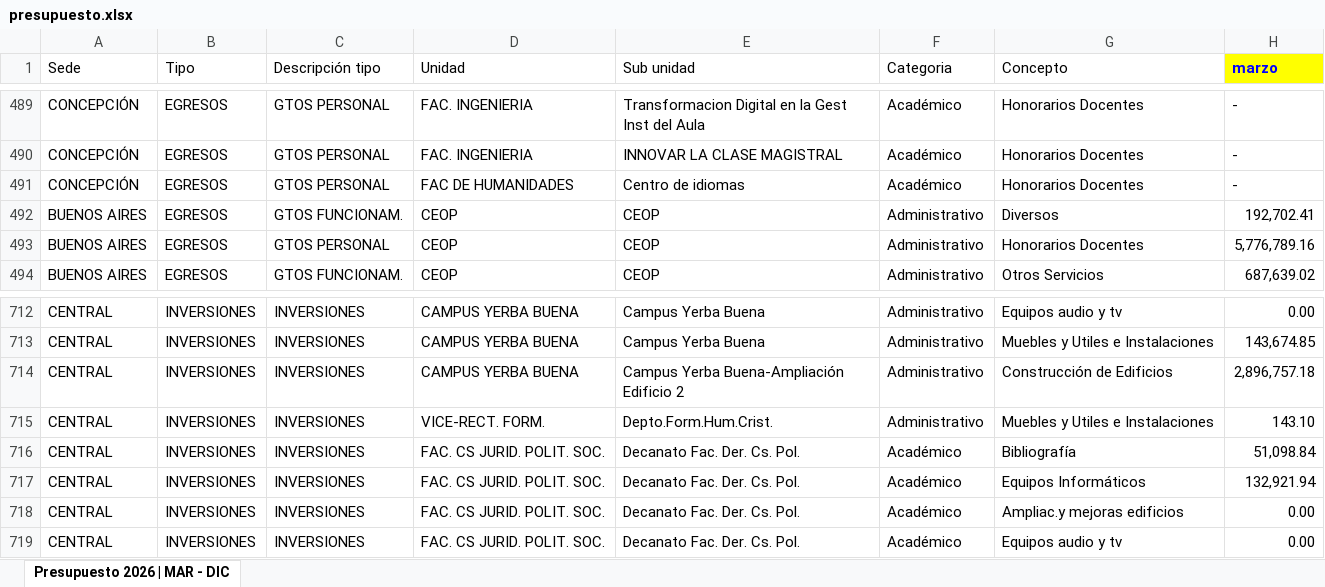
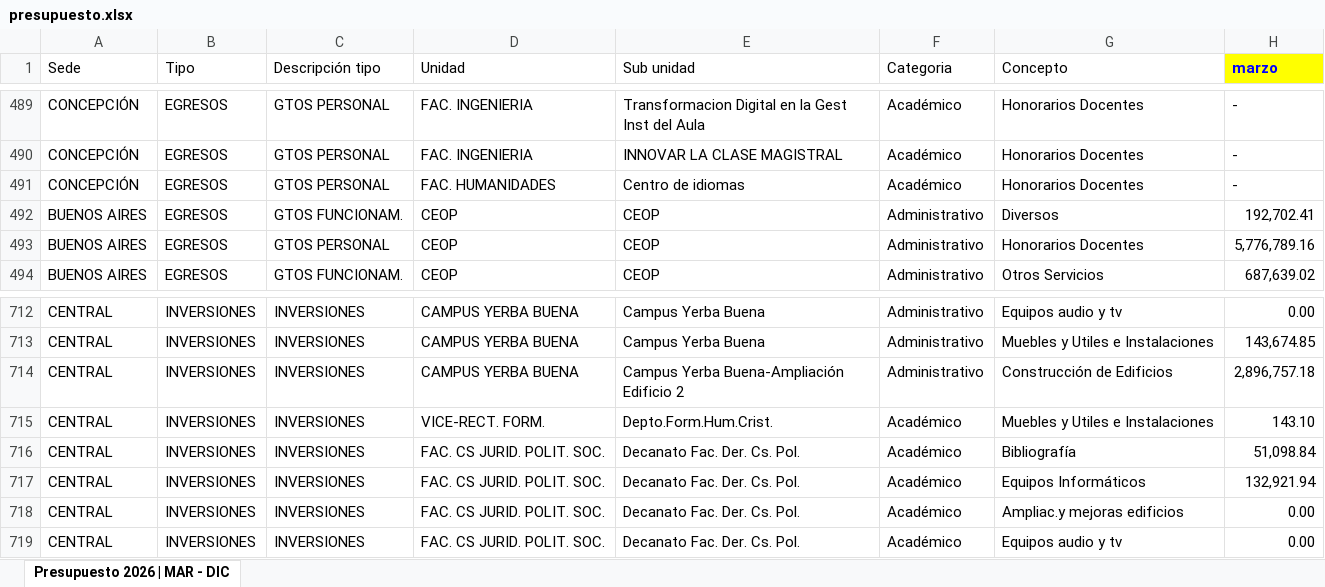
Before and after one commit to planeamiento-wq/presupuestoAnual, an Excel workbook: data/presupuesto.xlsx, sheet Presupuesto 2026 | MAR - DIC, drawn as a sheet; only a part is shown, gaps mark what is left out; values as stored, in another font and other column widths than the file's, no borders; the diff covers the shown part only; the diff names each change by its address in the sheet, - before the commit and + after, or states it on an @@ line.

Commit message:
Se cargaron los alumnos activos y los colaboradores correspondientes a las unidades académica dpt Fh y CEOP

```diff
--- a/data/presupuesto.xlsx (sheet Presupuesto 2026 | MAR - DIC)
+++ b/data/presupuesto.xlsx (sheet Presupuesto 2026 | MAR - DIC)
-D491 (Unidad): FAC DE HUMANIDADES
+D491 (Unidad): FAC. HUMANIDADES
-F715 (Categoria): Administrativo
+F715 (Categoria): Académico
```
Also changed, not shown: 16 edited cells elsewhere in this sheet, 6 other files.
